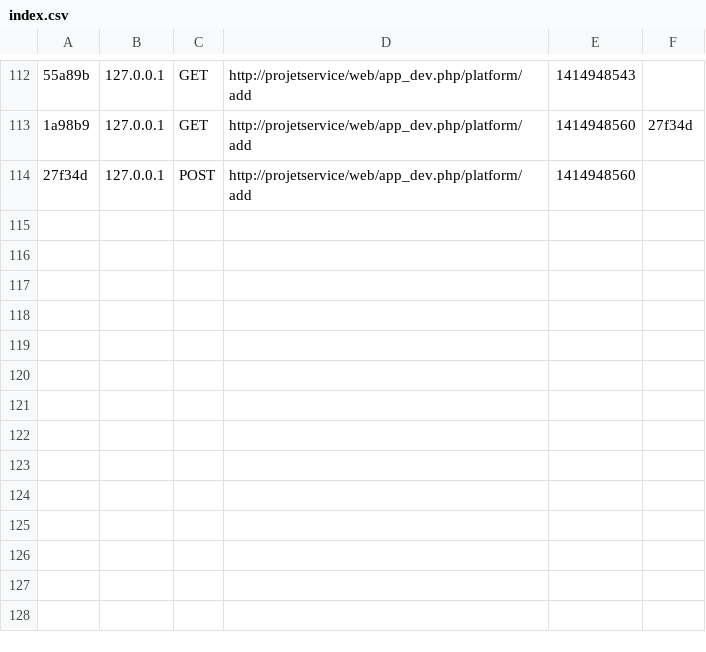
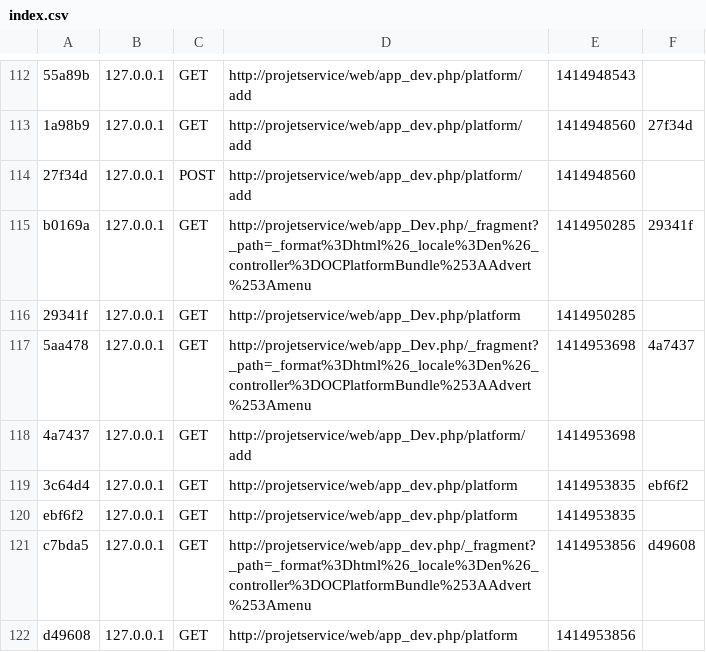
Before and after one commit to arthurou/ProjetService, a CSV file: app/cache/dev/profiler/index.csv, drawn as a sheet; only a part is shown, gaps mark what is left out; the diff names each change by its address in the sheet, - before the commit and + after, or states it on an @@ line.

```diff
--- a/app/cache/dev/profiler/index.csv
+++ b/app/cache/dev/profiler/index.csv
+row 115: b0169a | 127.0.0.1 | GET | http://projetservice/web/app_Dev.php/_fragment?_path=_format%3Dhtml%26_locale%3Den%26_controller%3DOCPlatformBundle%253AAdvert%253Amenu | 1414950285 | 29341f
+row 116: 29341f | 127.0.0.1 | GET | http://projetservice/web/app_Dev.php/platform | 1414950285
+row 117: 5aa478 | 127.0.0.1 | GET | http://projetservice/web/app_Dev.php/_fragment?_path=_format%3Dhtml%26_locale%3Den%26_controller%3DOCPlatformBundle%253AAdvert%253Amenu | 1414953698 | 4a7437
+row 118: 4a7437 | 127.0.0.1 | GET | http://projetservice/web/app_Dev.php/platform/add | 1414953698
+row 119: 3c64d4 | 127.0.0.1 | GET | http://projetservice/web/app_dev.php/platform | 1414953835 | ebf6f2
+row 120: ebf6f2 | 127.0.0.1 | GET | http://projetservice/web/app_dev.php/platform | 1414953835
+row 121: c7bda5 | 127.0.0.1 | GET | http://projetservice/web/app_dev.php/_fragment?_path=_format%3Dhtml%26_locale%3Den%26_controller%3DOCPlatformBundle%253AAdvert%253Amenu | 1414953856 | d49608
+row 122: d49608 | 127.0.0.1 | GET | http://projetservice/web/app_dev.php/platform | 1414953856
```
Also changed, not shown: 2 other files.
